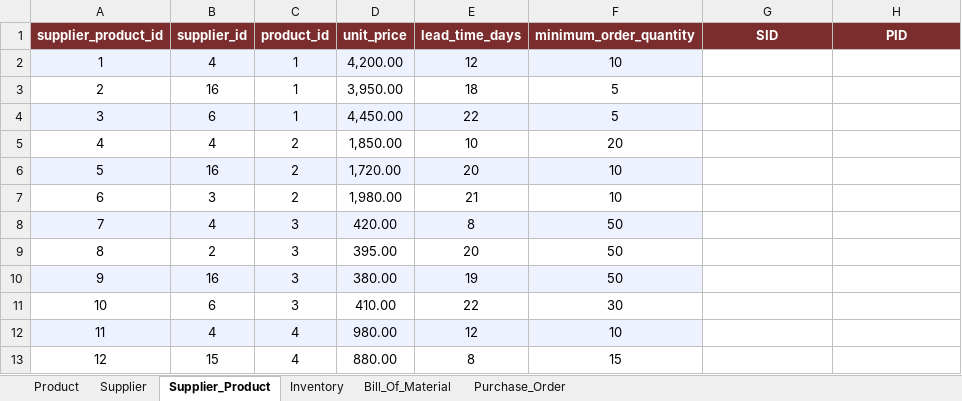
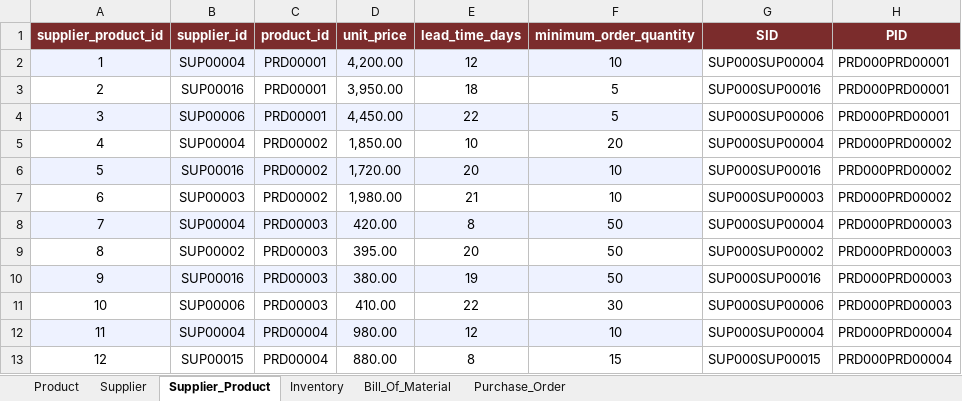
Before and after one commit to senthilvinod/procurement_ai, an Excel workbook: src/data/input_data.xlsx, sheet Supplier_Product, drawn as a sheet; only a part is shown; values as stored, in another font and other column widths than the file's, no borders; the diff covers the shown part only; the diff names each change by its address in the sheet, - before the commit and + after, or states it on an @@ line.

Commit message:
Product data

```diff
--- a/src/data/input_data.xlsx (sheet Supplier_Product)
+++ b/src/data/input_data.xlsx (sheet Supplier_Product)
-B2 (supplier_id): 4
+B2 (supplier_id): SUP00004
-C2:C4 (product_id): 1
+C2:C4 (product_id): PRD00001
-G2 (SID): (empty)
+G2 (SID): SUP000SUP00004
-H2:H4 (PID): (empty)
+H2:H4 (PID): PRD000PRD00001
-B3 (supplier_id): 16
+B3 (supplier_id): SUP00016
-G3 (SID): (empty)
+G3 (SID): SUP000SUP00016
-B4 (supplier_id): 6
+B4 (supplier_id): SUP00006
-G4 (SID): (empty)
+G4 (SID): SUP000SUP00006
-B5 (supplier_id): 4
+B5 (supplier_id): SUP00004
-C5:C7 (product_id): 2
+C5:C7 (product_id): PRD00002
-G5 (SID): (empty)
+G5 (SID): SUP000SUP00004
-H5:H7 (PID): (empty)
+H5:H7 (PID): PRD000PRD00002
-B6 (supplier_id): 16
+B6 (supplier_id): SUP00016
-G6 (SID): (empty)
+G6 (SID): SUP000SUP00016
-B7 (supplier_id): 3
+B7 (supplier_id): SUP00003
-G7 (SID): (empty)
+G7 (SID): SUP000SUP00003
-B8 (supplier_id): 4
+B8 (supplier_id): SUP00004
-C8:C11 (product_id): 3
+C8:C11 (product_id): PRD00003
-G8 (SID): (empty)
+G8 (SID): SUP000SUP00004
-H8:H11 (PID): (empty)
+H8:H11 (PID): PRD000PRD00003
-B9 (supplier_id): 2
+B9 (supplier_id): SUP00002
-G9 (SID): (empty)
+G9 (SID): SUP000SUP00002
-B10 (supplier_id): 16
+B10 (supplier_id): SUP00016
-G10 (SID): (empty)
+G10 (SID): SUP000SUP00016
-B11 (supplier_id): 6
+B11 (supplier_id): SUP00006
-G11 (SID): (empty)
+G11 (SID): SUP000SUP00006
-B12 (supplier_id): 4
+B12 (supplier_id): SUP00004
-C12:C13 (product_id): 4
+C12:C13 (product_id): PRD00004
-G12 (SID): (empty)
+G12 (SID): SUP000SUP00004
-H12:H13 (PID): (empty)
+H12:H13 (PID): PRD000PRD00004
-B13 (supplier_id): 15
+B13 (supplier_id): SUP00015
-G13 (SID): (empty)
+G13 (SID): SUP000SUP00015
```
Also changed, not shown: 444 edited cells elsewhere in this sheet, sheet Purchase_Order, sheet Bill_Of_Material, sheet Inventory, 8 other files.
